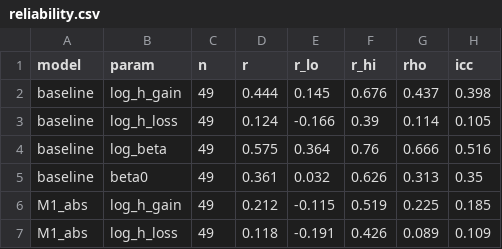
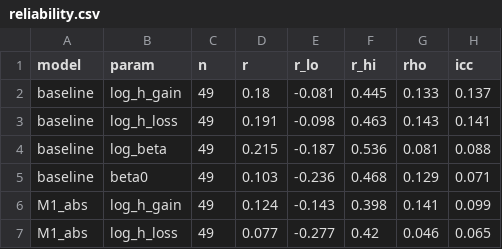
Before and after one commit to ale1201/ccs-final-project, a CSV file: results/reliability.csv, drawn as a sheet; only a part is shown; the diff covers the shown part only.

```diff
--- a/results/reliability.csv
+++ b/results/reliability.csv
@@ -1,7 +1,7 @@
 model,param,n,r,r_lo,r_hi,rho,icc
-baseline,log_h_gain,49,0.444,0.145,0.676,0.437,0.398
-baseline,log_h_loss,49,0.124,-0.166,0.39,0.114,0.105
-baseline,log_beta,49,0.575,0.364,0.76,0.666,0.516
-baseline,beta0,49,0.361,0.032,0.626,0.313,0.35
-M1_abs,log_h_gain,49,0.212,-0.115,0.519,0.225,0.185
-M1_abs,log_h_loss,49,0.118,-0.191,0.426,0.089,0.109
+baseline,log_h_gain,49,0.18,-0.081,0.445,0.133,0.137
+baseline,log_h_loss,49,0.191,-0.098,0.463,0.143,0.141
+baseline,log_beta,49,0.215,-0.187,0.536,0.081,0.088
+baseline,beta0,49,0.103,-0.236,0.468,0.129,0.071
+M1_abs,log_h_gain,49,0.124,-0.143,0.398,0.141,0.099
+M1_abs,log_h_loss,49,0.077,-0.277,0.42,0.046,0.065
```
Also changed, not shown: 108 edited cells elsewhere in this file, results/params_runB_M1_abs.csv, results/params_runB_M2_unc.csv, 35 other files.
